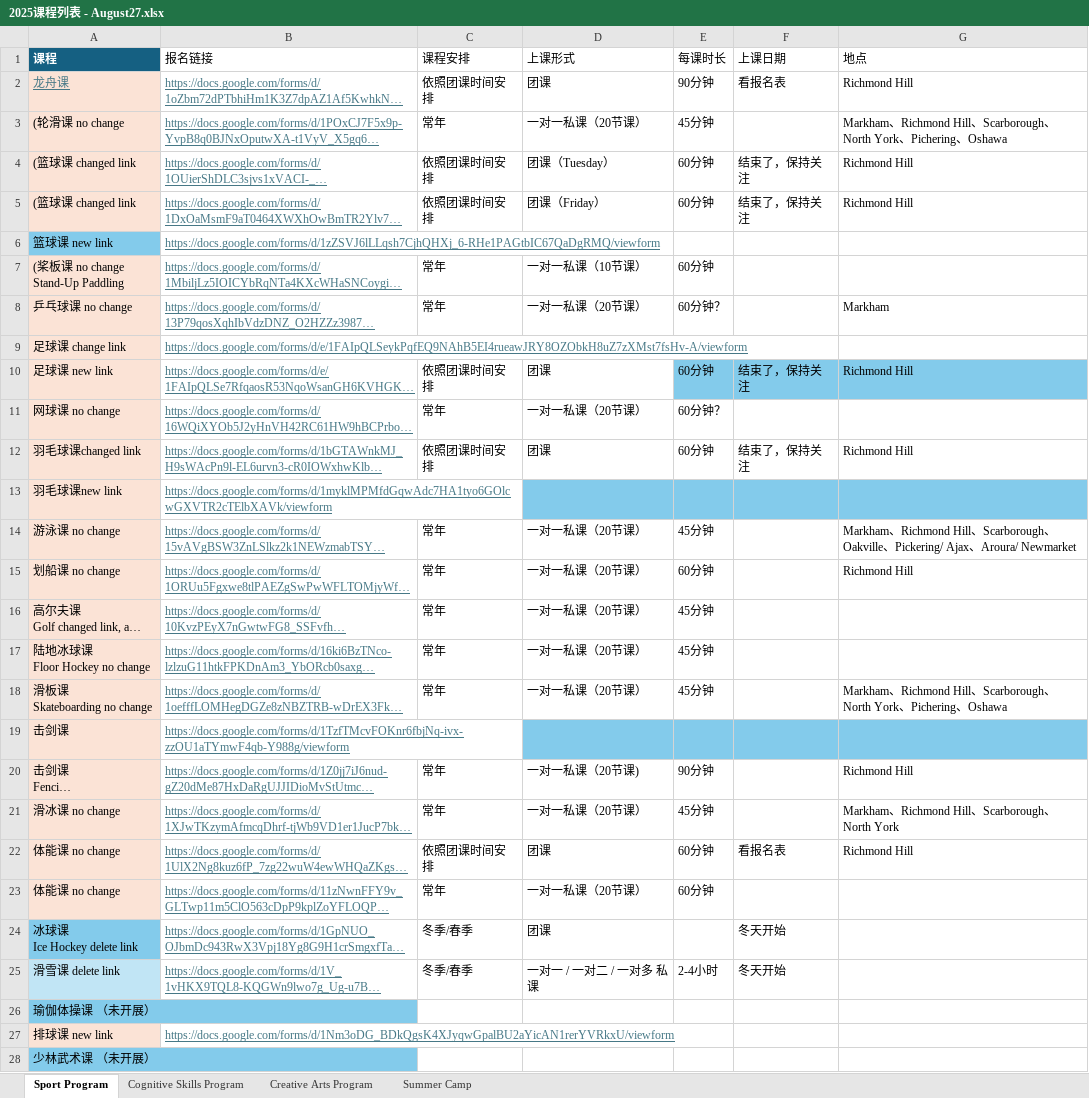
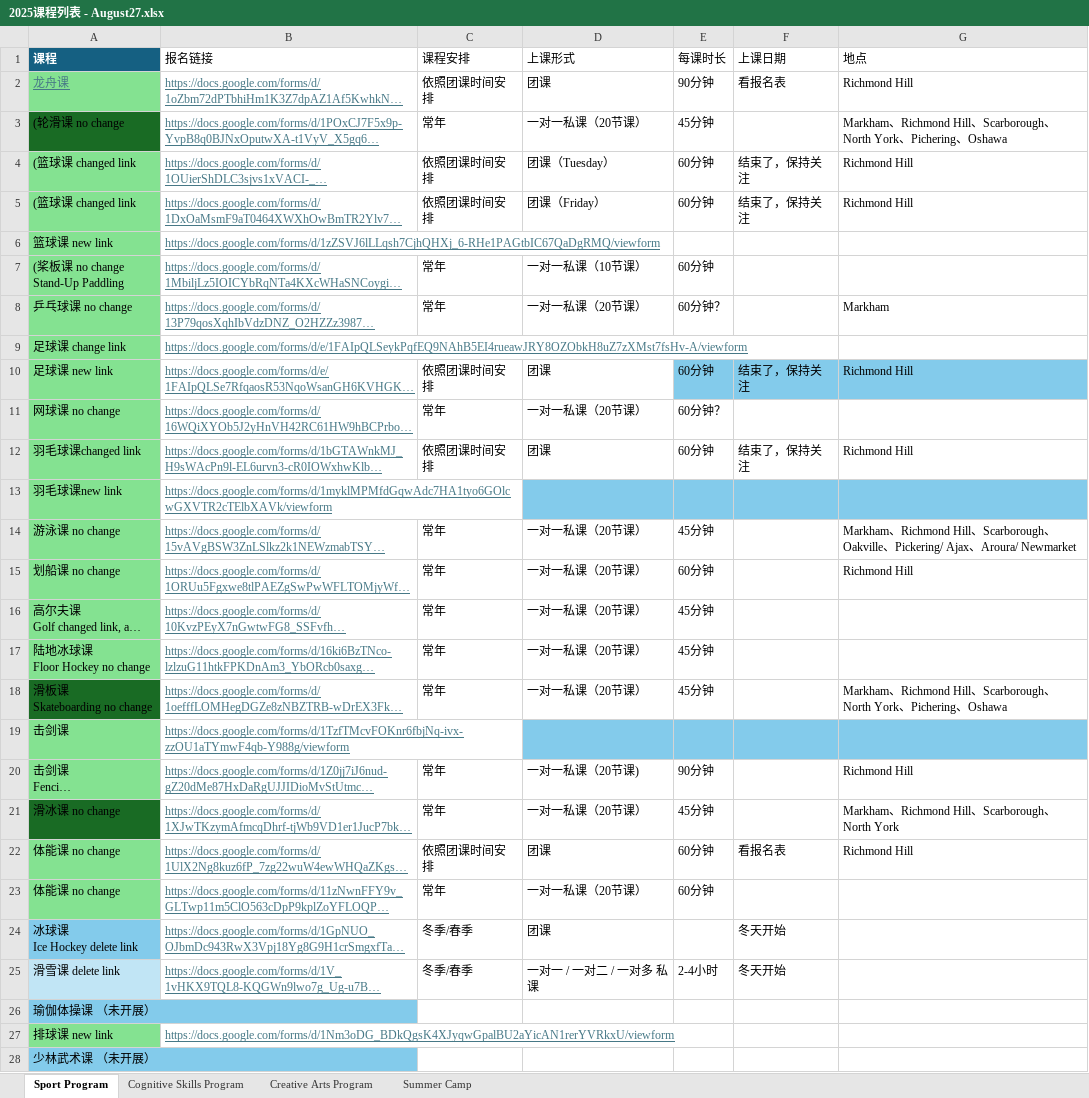
Before and after one commit to yulan-studio/nsns, an Excel workbook: nsns_courses/2025课程列表 - August27.xlsx, sheet Sport Program, drawn as a sheet; long unchanged cells end in …; values as stored, in another font and other column widths than the file's, no borders; table styles not drawn; the diff names each change by its address in the sheet, - before the commit and + after, or states it on an @@ line.

Commit message:
excel file change

```diff
--- a/nsns_courses/2025课程列表 - August27.xlsx (sheet Sport Program)
+++ b/nsns_courses/2025课程列表 - August27.xlsx (sheet Sport Program)
-A2 fill: #FBE3D6
+A2 fill: #84E291
-A3 fill: #FBE3D6
+A3 fill: #196B24
-A4:A5 fill: #FBE3D6
+A4:A5 fill: #84E291
-A6 fill: #83CBEB
+A6 fill: #84E291
-A7:A17 fill: #FBE3D6
+A7:A17 fill: #84E291
-A18 fill: #FBE3D6
+A18 fill: #196B24
-A19:A20 fill: #FBE3D6
+A19:A20 fill: #84E291
-A21 fill: #FBE3D6
+A21 fill: #196B24
-A22:A23 fill: #FBE3D6
+A22:A23 fill: #84E291
-A27 fill: #FBE3D6
+A27 fill: #84E291
```
Also changed, not shown: sheet Cognitive Skills Program, sheet Creative Arts Program.
